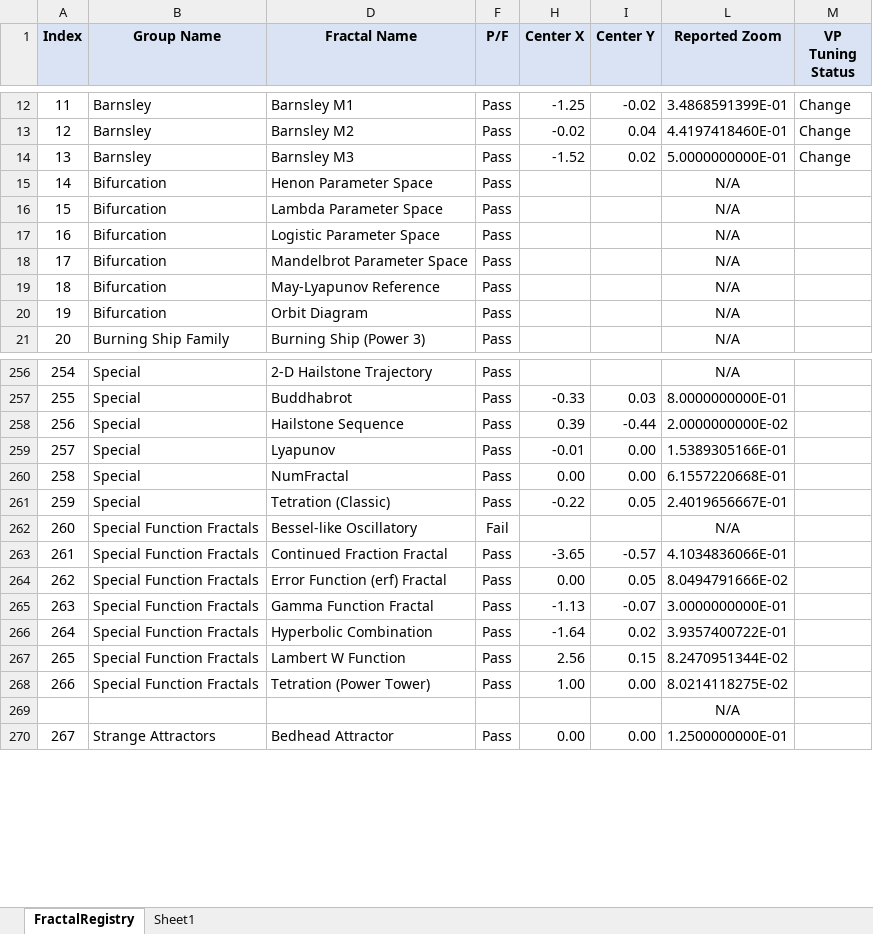
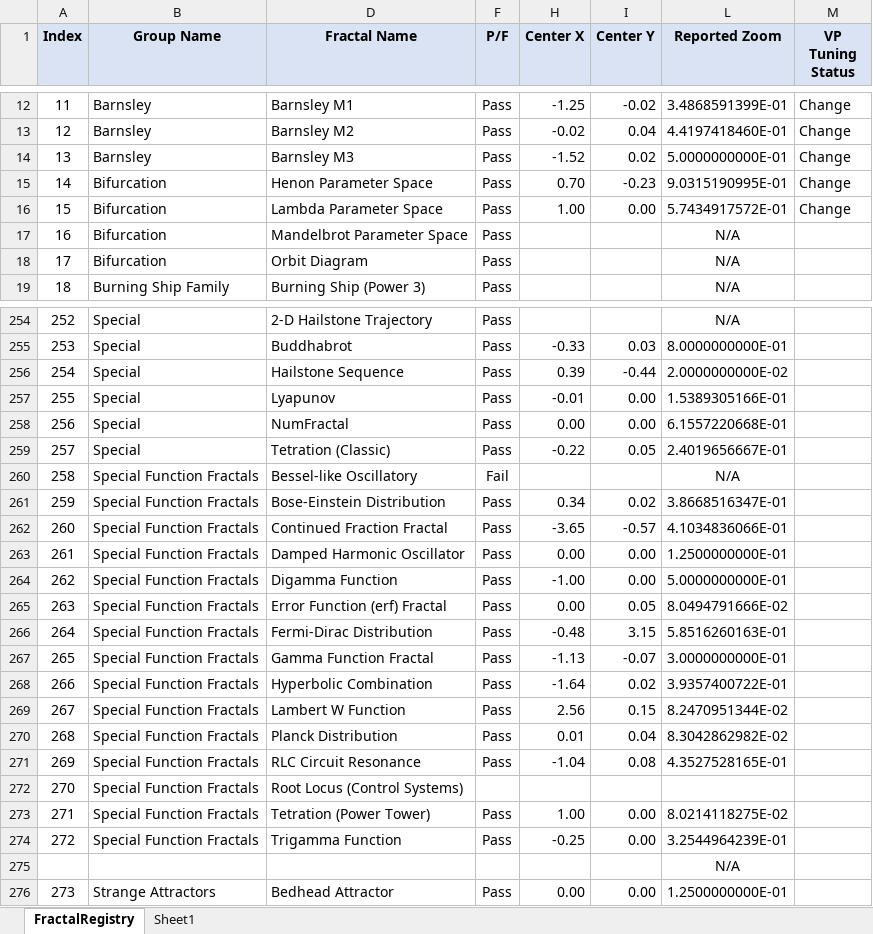
Before and after one commit to markhassellsmith/ManpLab, an Excel workbook: ManpWinUI/Documentation/Architecture/FractalRegistry.xlsx, sheet FractalRegistry, drawn as a sheet; only a part is shown, gaps mark what is left out; values as stored, in another font and other column widths than the file's, no borders; conditional formats not drawn; removed rows and columns are numbered as before the commit, all else as after; the diff names each change by its address in the sheet, - before the commit and + after, or states it on an @@ line.

Commit message:
Update FractalRegistry.xlsx documentation
- Updated to reflect current 300 fractal count
- Documented new pole-based special functions family

```diff
--- a/ManpWinUI/Documentation/Architecture/FractalRegistry.xlsx (sheet FractalRegistry)
+++ b/ManpWinUI/Documentation/Architecture/FractalRegistry.xlsx (sheet FractalRegistry)
-H15 (Center X): (empty)
+H15 (Center X): 0.70
-I15 (Center Y): (empty)
+I15 (Center Y): -0.23
-L15 (Reported Zoom): N/A
+L15 (Reported Zoom): 9.0315190995E-01
-M15:M16 (VP Tuning Status): (empty)
+M15:M16 (VP Tuning Status): Change
-H16 (Center X): (empty)
+H16 (Center X): 1.00
-I16 (Center Y): (empty)
+I16 (Center Y): 0.00
-L16 (Reported Zoom): N/A
+L16 (Reported Zoom): 5.7434917572E-01
-row 17: 16 | Bifurcation | Logistic Parameter Space | Pass |  |  | N/A
@@ column A (Index) renumbered between rows 17 and 303 @@
-row 19: 18 | Bifurcation | May-Lyapunov Reference | Pass |  |  | N/A
+row 261: 259 | Special Function Fractals | Bose-Einstein Distribution | Pass | 0.34 | 0.02 | 3.8668516347E-01
+row 263: 261 | Special Function Fractals | Damped Harmonic Oscillator | Pass | 0.00 | 0.00 | 1.2500000000E-01
+row 264: 262 | Special Function Fractals | Digamma Function | Pass | -1.00 | 0.00 | 5.0000000000E-01
+row 266: 264 | Special Function Fractals | Fermi-Dirac Distribution | Pass | -0.48 | 3.15 | 5.8516260163E-01
+row 270: 268 | Special Function Fractals | Planck Distribution | Pass | 0.01 | 0.04 | 8.3042862982E-02
+row 271: 269 | Special Function Fractals | RLC Circuit Resonance | Pass | -1.04 | 0.08 | 4.3527528165E-01
+row 272: 270 | Special Function Fractals | Root Locus (Control Systems)
+row 274: 272 | Special Function Fractals | Trigamma Function | Pass | -0.25 | 0.00 | 3.2544964239E-01
```
Also changed, not shown: formulas that keep their value, hidden cells.
